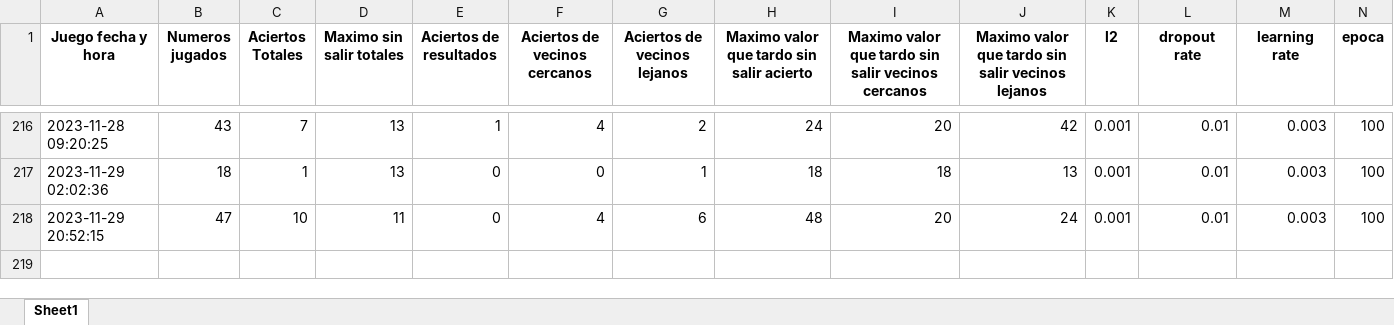
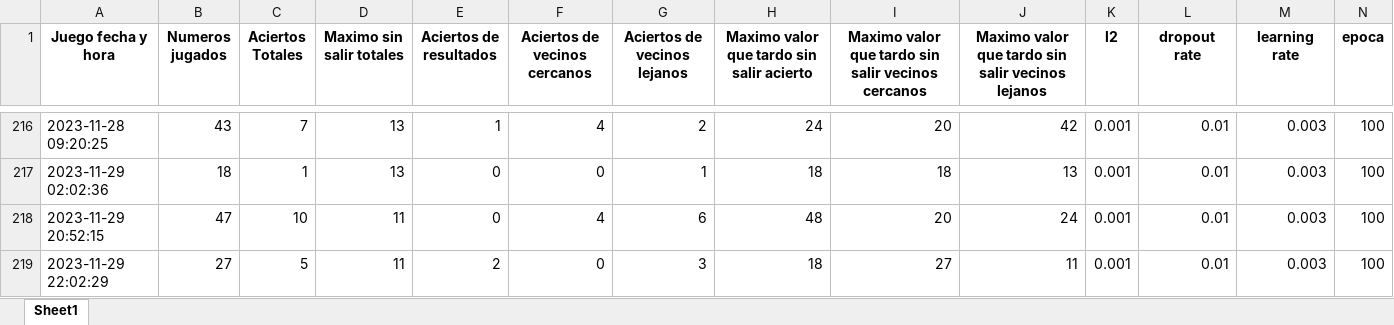
Before and after one commit to jonatha1992/Predictor_ruleta, an Excel workbook: Reportes.xlsx, sheet Sheet1, drawn as a sheet; only a part is shown, gaps mark what is left out; values as stored, in another font and other column widths than the file's, no borders; rows hold the shown columns only; the diff names each change by its address in the sheet, - before the commit and + after, or states it on an @@ line.

```diff
--- a/Reportes.xlsx (sheet Sheet1)
+++ b/Reportes.xlsx (sheet Sheet1)
+row 219: 2023-11-29 22:02:29 | 27 | 5 | 11 | 2 | 0 | 3 | 18 | 27 | 11 | 0.001 | 0.01 | 0.003 | 100
```
Also changed, not shown: bombay1.xlsx, 11 other files.
